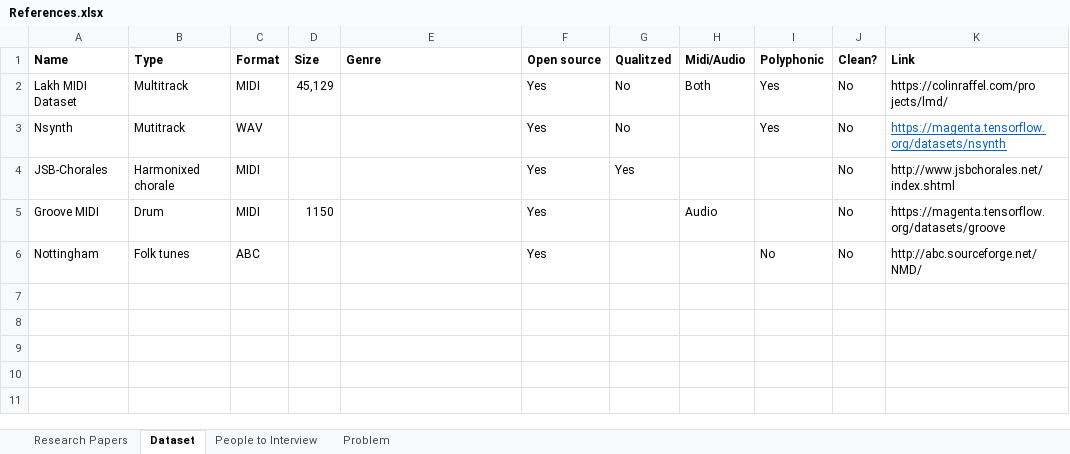
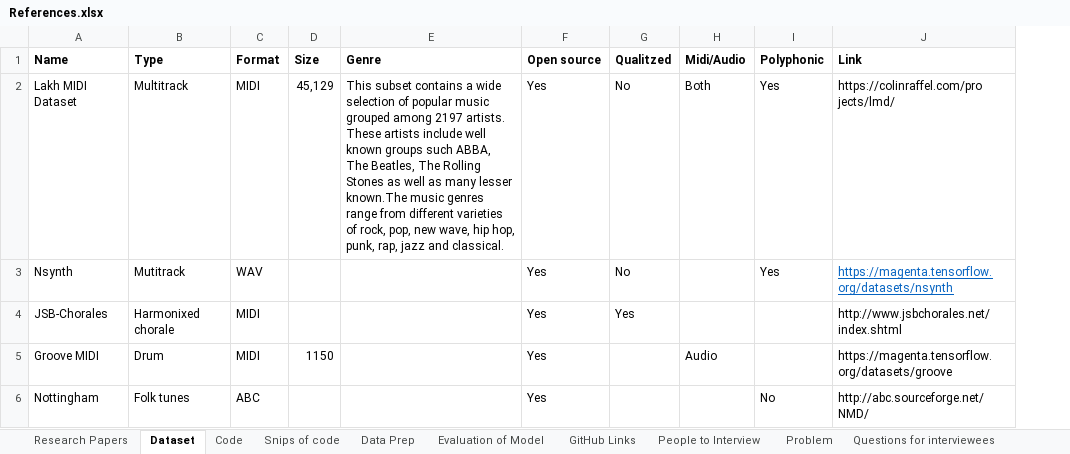
Before and after one commit to sba22222/Thesis-main, an Excel workbook: References.xlsx, sheet Dataset, drawn as a sheet; only a part is shown; values as stored, in another font and other column widths than the file's, no borders; removed rows and columns are numbered as before the commit, all else as after; the diff covers the shown part only; the diff names each change by its address in the sheet, - before the commit and + after, or states it on an @@ line.

```diff
--- a/References.xlsx (sheet Dataset)
+++ b/References.xlsx (sheet Dataset)
+sheet tab: Code
+sheet tab: Snips of code
+sheet tab: Data Prep
+sheet tab: Evaluation of Model
+sheet tab: GitHub Links
+sheet tab: Questions for interviewees
-column J (Clean?), rows 2-6: all No
-E2 (Genre): (empty)
+E2 (Genre): This subset contains a wide selection of popular music grouped among 2197 artists. These artists include well known groups such ABBA, The Beatles, The Rolling Stones as well as many lesser known.The music genres range from different varieties of rock, pop, new wave, hip hop, punk, rap, jazz and classical.
```
Also changed, not shown: 10 added rows elsewhere in this sheet, sheet Research Papers, sheet Problem, sheet People to Interview, hidden cells, charts or pictures.
